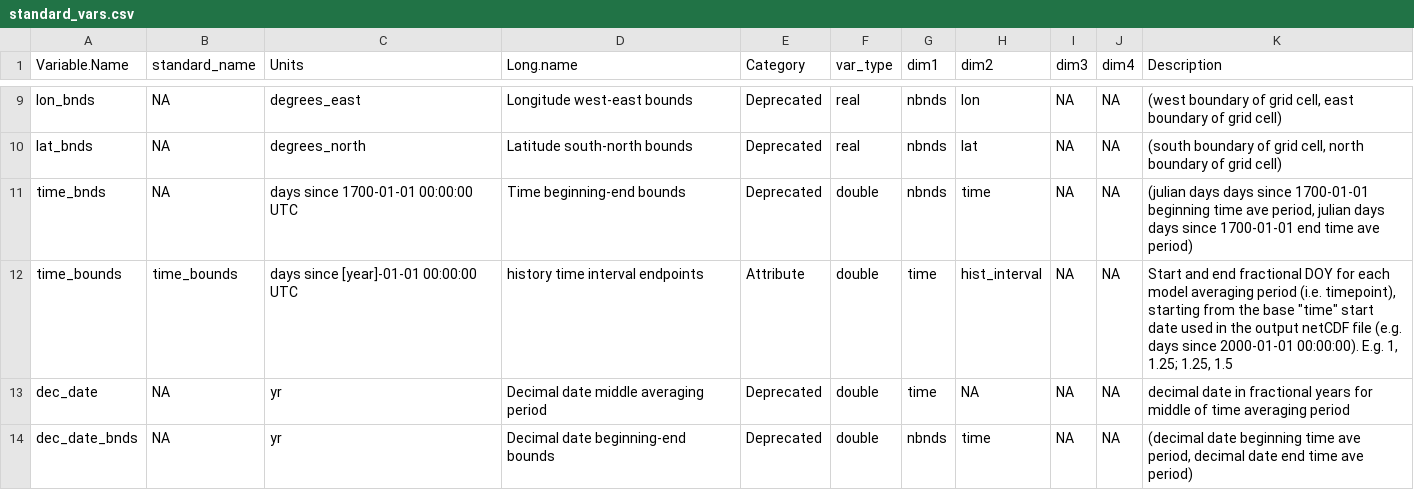
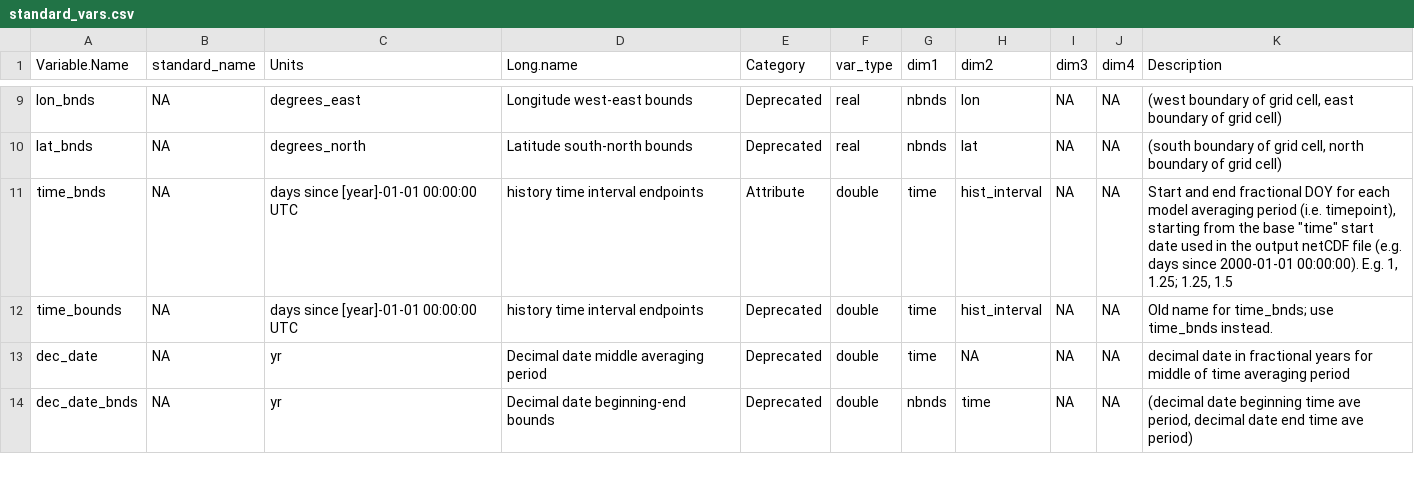
Before and after one commit to PecanProject/pecan, a CSV file: base/utils/data/standard_vars.csv, drawn as a sheet; only a part is shown, gaps mark what is left out.

Commit message:
standard_vars: prefer CF-style time_bnds, deprecate time_bounds
Per review on #4141.

```diff
--- a/base/utils/data/standard_vars.csv
+++ b/base/utils/data/standard_vars.csv
@@ -10,4 +10,4 @@ lon_bnds,NA,degrees_east,Longitude west-east bounds,Deprecated,real,nbnds,lon,NA
 lat_bnds,NA,degrees_north,Latitude south-north bounds,Deprecated,real,nbnds,lat,NA,NA,"(south boundary of grid cell, north boundary of grid cell)"
-time_bnds,NA,days since 1700-01-01 00:00:00 UTC,Time beginning-end bounds,Deprecated,double,nbnds,time,NA,NA,"(julian days days since 1700-01-01 beginning time ave period, julian days days since 1700-01-01 end time ave period)"
-time_bounds,time_bounds,days since [year]-01-01 00:00:00 UTC,history time interval endpoints,Attribute,double,time,hist_interval,NA,NA,"Start and end fractional DOY for each model averaging period (i.e. timepoint), starting from the base ""time"" start date used in the output netCDF file (e.g. days since 2000-01-01 00:00:00). E.g. 1, 1.25; 1.25, 1.5 "
+time_bnds,NA,days since [year]-01-01 00:00:00 UTC,history time interval endpoints,Attribute,double,time,hist_interval,NA,NA,"Start and end fractional DOY for each model averaging period (i.e. timepoint), starting from the base ""time"" start date used in the output netCDF file (e.g. days since 2000-01-01 00:00:00). E.g. 1, 1.25; 1.25, 1.5 "
+time_bounds,NA,days since [year]-01-01 00:00:00 UTC,history time interval endpoints,Deprecated,double,time,hist_interval,NA,NA,"Old name for time_bnds; use time_bnds instead."
 dec_date,NA,yr,Decimal date middle averaging period,Deprecated,double,time,NA,NA,NA,decimal date in fractional years for middle of time averaging period
```
Also changed, not shown: 1 other file.
